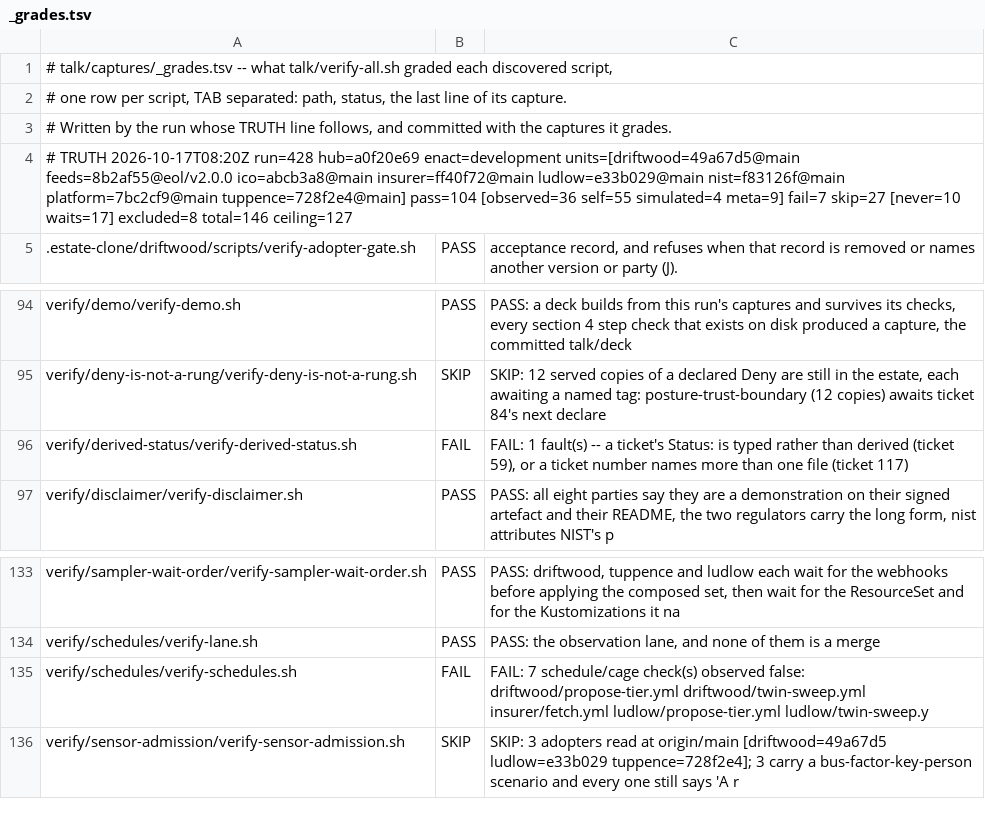
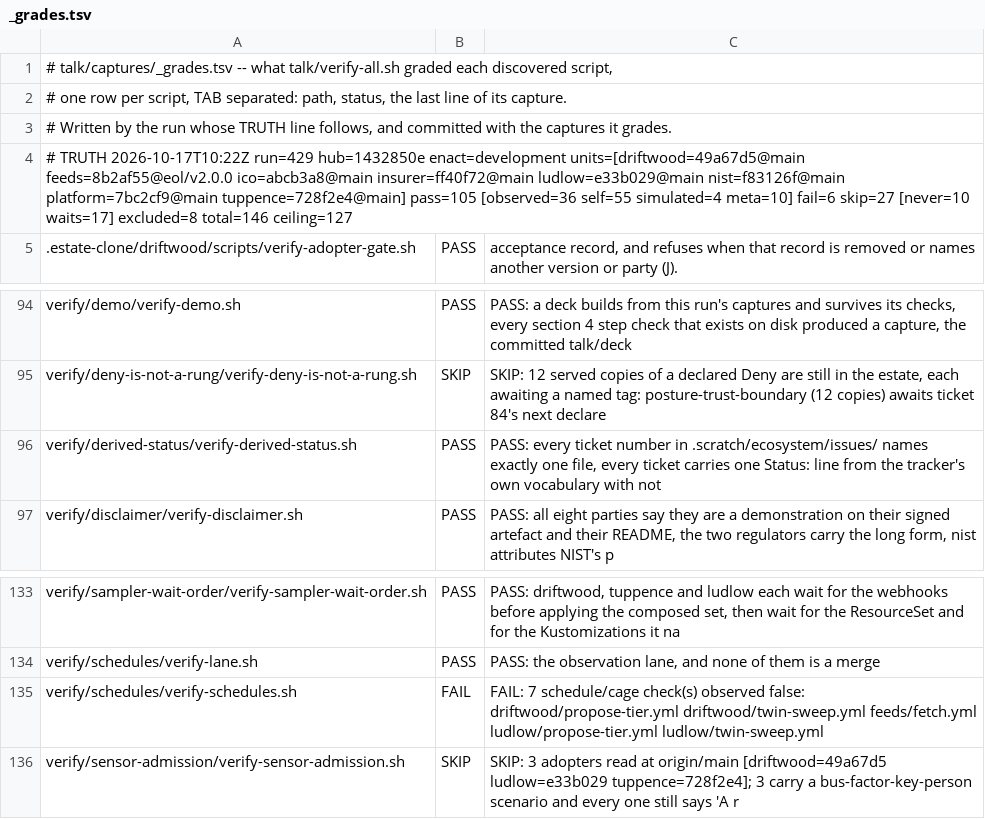
Before and after one commit to policy-as-versioned-flux/policy-as-versioned-flux, a TSV file: talk/captures/_grades.tsv, drawn as a sheet; only a part is shown, gaps mark what is left out.

Commit message:
truth: record run 429 [skip ci]

```diff
--- a/talk/captures/_grades.tsv
+++ b/talk/captures/_grades.tsv
@@ -3,3 +3,3 @@
 # Written by the run whose TRUTH line follows, and committed with the captures it grades.
-# TRUTH 2026-10-17T08:20Z run=428 hub=a0f20e69 enact=development units=[driftwood=49a67d5@main feeds=8b2af55@eol/v2.0.0 ico=abcb3a8@main insurer=ff40f72@main ludlow=e33b029@main nist=f83126f@main platform=7bc2cf9@main tuppence=728f2e4@main] pass=104 [observed=36 self=55 simulated=4 meta=9] fail=7 skip=27 [never=10 waits=17] excluded=8 total=146 ceiling=127
+# TRUTH 2026-10-17T10:22Z run=429 hub=1432850e enact=development units=[driftwood=49a67d5@main feeds=8b2af55@eol/v2.0.0 ico=abcb3a8@main insurer=ff40f72@main ludlow=e33b029@main nist=f83126f@main platform=7bc2cf9@main tuppence=728f2e4@main] pass=105 [observed=36 self=55 simulated=4 meta=10] fail=6 skip=27 [never=10 waits=17] excluded=8 total=146 ceiling=127
 .estate-clone/driftwood/scripts/verify-adopter-gate.sh	PASS	      acceptance record, and refuses when that record is removed or names another version or party (J).
@@ -95,3 +95,3 @@ verify/demo/verify-demo.sh	PASS	PASS: a deck builds from this run's captures and
 verify/deny-is-not-a-rung/verify-deny-is-not-a-rung.sh	SKIP	SKIP: 12 served copies of a declared Deny are still in the estate, each awaiting a named tag: posture-trust-boundary (12 copies) awaits ticket 84's next declare
-verify/derived-status/verify-derived-status.sh	FAIL	FAIL: 1 fault(s) -- a ticket's Status: is typed rather than derived (ticket 59), or a ticket number names more than one file (ticket 117)
+verify/derived-status/verify-derived-status.sh	PASS	PASS: every ticket number in .scratch/ecosystem/issues/ names exactly one file, every ticket carries one Status: line from the tracker's own vocabulary with not
 verify/disclaimer/verify-disclaimer.sh	PASS	PASS: all eight parties say they are a demonstration on their signed artefact and their README, the two regulators carry the long form, nist attributes NIST's p
@@ -134,3 +134,3 @@ verify/sampler-wait-order/verify-sampler-wait-order.sh	PASS	PASS: driftwood, tup
 verify/schedules/verify-lane.sh	PASS	PASS: the observation lane, and none of them is a merge
-verify/schedules/verify-schedules.sh	FAIL	FAIL: 7 schedule/cage check(s) observed false: driftwood/propose-tier.yml driftwood/twin-sweep.yml insurer/fetch.yml ludlow/propose-tier.yml ludlow/twin-sweep.y
+verify/schedules/verify-schedules.sh	FAIL	FAIL: 7 schedule/cage check(s) observed false: driftwood/propose-tier.yml driftwood/twin-sweep.yml feeds/fetch.yml ludlow/propose-tier.yml ludlow/twin-sweep.yml
 verify/sensor-admission/verify-sensor-admission.sh	SKIP	SKIP: 3 adopters read at origin/main [driftwood=49a67d5 ludlow=e33b029 tuppence=728f2e4]; 3 carry a bus-factor-key-person scenario and every one still says 'A r
```
Also changed, not shown: 29 other files.
